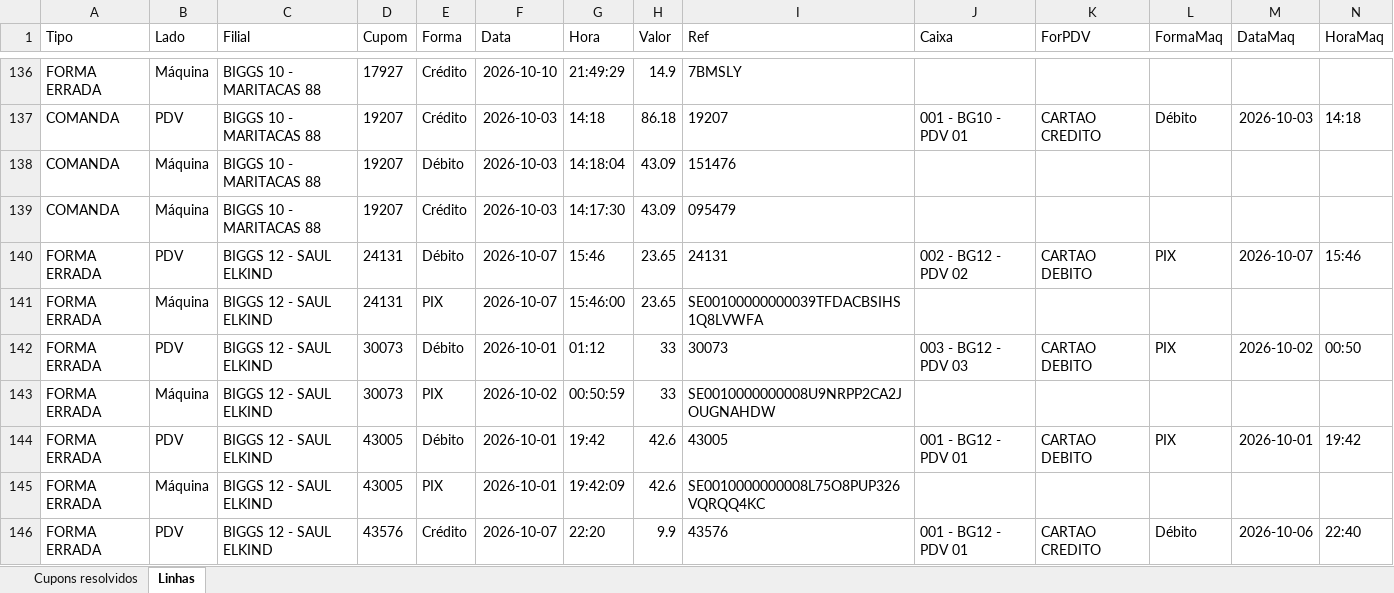
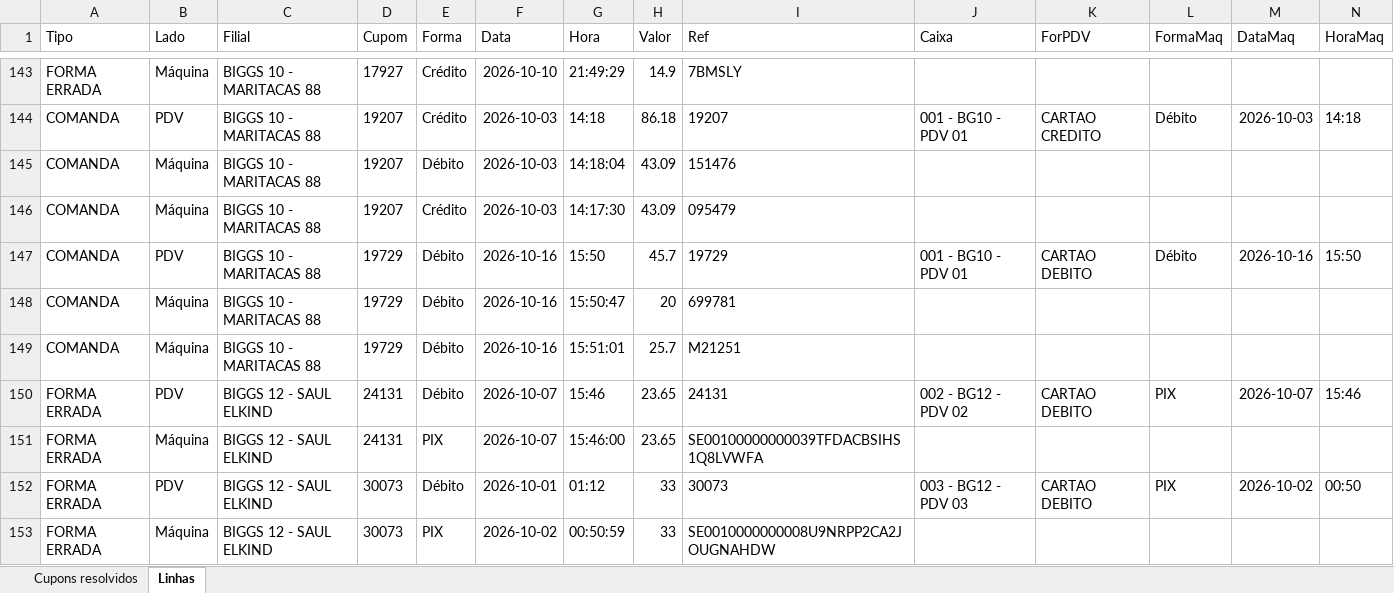
Before and after one commit to hylaryfarias/conciliacao-diaria, an Excel workbook: saida/concilia_cupom.xlsx, sheet Linhas, drawn as a sheet; only a part is shown, gaps mark what is left out; the shorter side is filled out with more unchanged rows; values as stored, in another font and other column widths than the file's, no borders; rows hold the shown columns only; the diff covers the shown part only; the diff names each change by its address in the sheet, - before the commit and + after, or states it on an @@ line.

```diff
--- a/saida/concilia_cupom.xlsx (sheet Linhas)
+++ b/saida/concilia_cupom.xlsx (sheet Linhas)
+row 147: COMANDA | PDV | BIGGS 10 - MARITACAS 88 | 19729 | Débito | 2026-10-16 | 15:50 | 45.7 | 19729 | 001 - BG10 - PDV 01 | CARTAO DEBITO | Débito | 2026-10-16 | 15:50
+row 148: COMANDA | Máquina | BIGGS 10 - MARITACAS 88 | 19729 | Débito | 2026-10-16 | 15:50:47 | 20 | 699781
+row 149: COMANDA | Máquina | BIGGS 10 - MARITACAS 88 | 19729 | Débito | 2026-10-16 | 15:51:01 | 25.7 | M21251
```
Also changed, not shown: 16 added rows and 2 removed rows elsewhere in this sheet, sheet Cupons resolvidos, saida/concilia_pix_2026-09-30_a_2026-10-18.xlsx, 5 other files.
